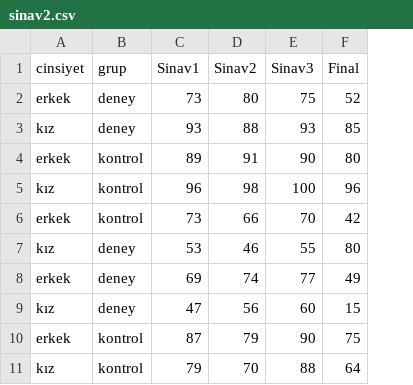
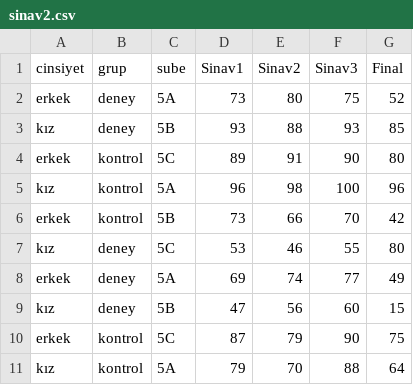
Before and after one commit to mkiyici/rders, a CSV file: sinav2.csv, drawn as a sheet; only a part is shown; the diff names each change by its address in the sheet, - before the commit and + after, or states it on an @@ line.

Commit message:
Add files via upload

```diff
--- a/sinav2.csv
+++ b/sinav2.csv
+column C (sube), rows 2-11: 5A | 5B | 5C | 5A | 5B | 5C | 5A | 5B | 5C | 5A
```
